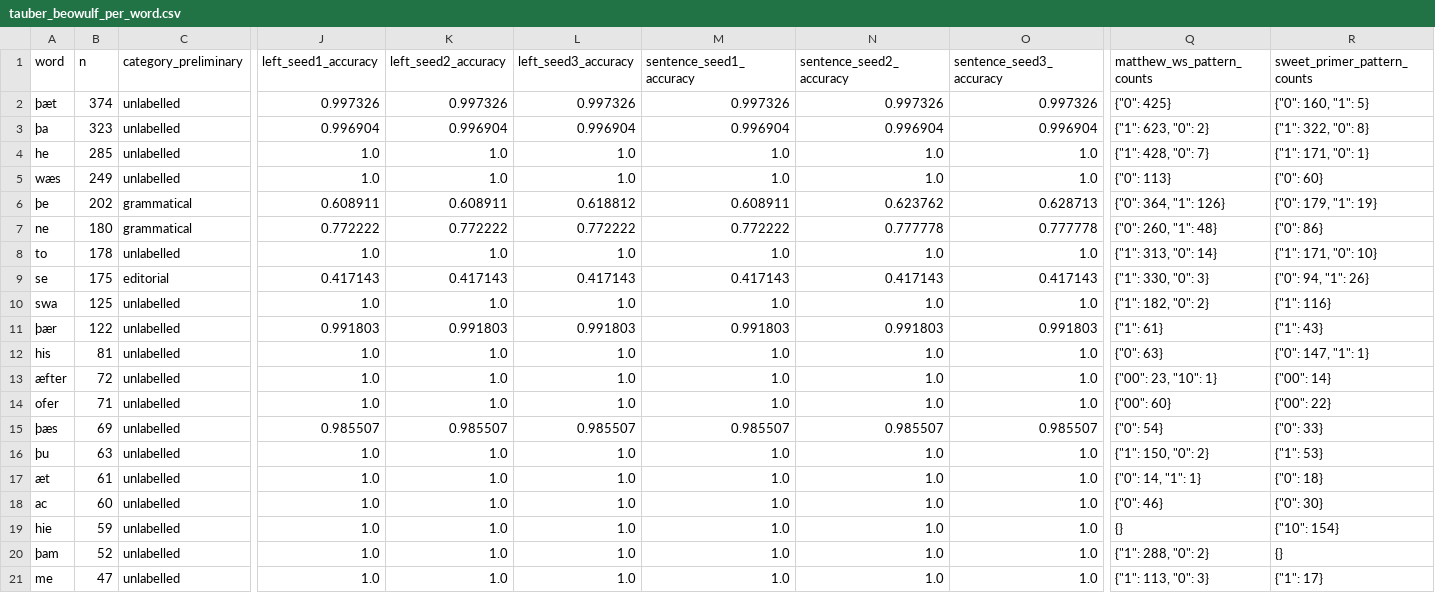
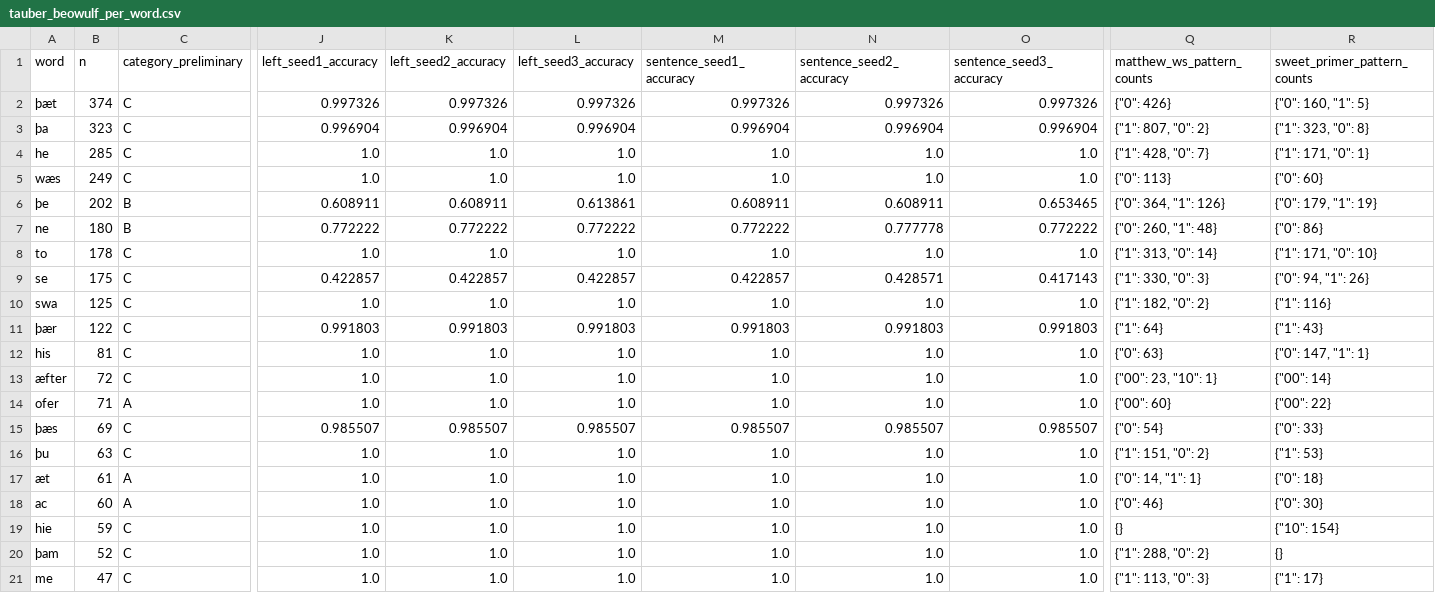
Before and after one commit to Ace3Z/coverage-context-convention, a CSV file: results/training_only/tauber_beowulf_per_word.csv, drawn as a sheet; only a part is shown, gaps mark what is left out; the diff names each change by its address in the sheet, - before the commit and + after, or states it on an @@ line.

Commit message:
chore: regenerate results on the cleaned corpus, the John dev set and the rebuilt dictionaries

```diff
--- a/results/training_only/tauber_beowulf_per_word.csv
+++ b/results/training_only/tauber_beowulf_per_word.csv
-C2:C5 (category_preliminary): unlabelled
+C2:C5 (category_preliminary): C
-Q2 (matthew_ws_pattern_counts): {"0": 425}
+Q2 (matthew_ws_pattern_counts): {"0": 426}
-Q3 (matthew_ws_pattern_counts): {"1": 623, "0": 2}
+Q3 (matthew_ws_pattern_counts): {"1": 807, "0": 2}
-R3 (sweet_primer_pattern_counts): {"1": 322, "0": 8}
+R3 (sweet_primer_pattern_counts): {"1": 323, "0": 8}
-C6:C7 (category_preliminary): grammatical
+C6:C7 (category_preliminary): B
-L6 (left_seed3_accuracy): 0.618812
+L6 (left_seed3_accuracy): 0.613861
-N6 (sentence_seed2_accuracy): 0.623762
+N6 (sentence_seed2_accuracy): 0.608911
-O6 (sentence_seed3_accuracy): 0.628713
+O6 (sentence_seed3_accuracy): 0.653465
-O7 (sentence_seed3_accuracy): 0.777778
+O7 (sentence_seed3_accuracy): 0.772222
-C8 (category_preliminary): unlabelled
+C8 (category_preliminary): C
-C9 (category_preliminary): editorial
+C9 (category_preliminary): C
-J9 (left_seed1_accuracy): 0.417143
+J9 (left_seed1_accuracy): 0.422857
-K9 (left_seed2_accuracy): 0.417143
+K9 (left_seed2_accuracy): 0.422857
-L9 (left_seed3_accuracy): 0.417143
+L9 (left_seed3_accuracy): 0.422857
-M9 (sentence_seed1_accuracy): 0.417143
+M9 (sentence_seed1_accuracy): 0.422857
-N9 (sentence_seed2_accuracy): 0.417143
+N9 (sentence_seed2_accuracy): 0.428571
-C10:C13 (category_preliminary): unlabelled
+C10:C13 (category_preliminary): C
-Q11 (matthew_ws_pattern_counts): {"1": 61}
+Q11 (matthew_ws_pattern_counts): {"1": 64}
-C14 (category_preliminary): unlabelled
+C14 (category_preliminary): A
-C15:C16 (category_preliminary): unlabelled
+C15:C16 (category_preliminary): C
-Q16 (matthew_ws_pattern_counts): {"1": 150, "0": 2}
+Q16 (matthew_ws_pattern_counts): {"1": 151, "0": 2}
-C17:C18 (category_preliminary): unlabelled
+C17:C18 (category_preliminary): A
-C19:C21 (category_preliminary): unlabelled
+C19:C21 (category_preliminary): C
```
Also changed, not shown: results/all/tauber_beowulf_per_word.csv, results/proposal/tauber_beowulf_per_word.csv, 47 other files.
